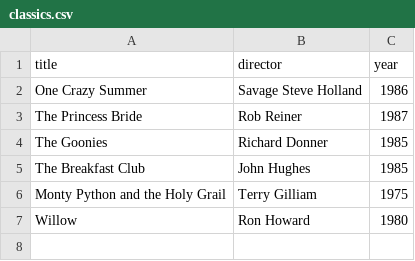
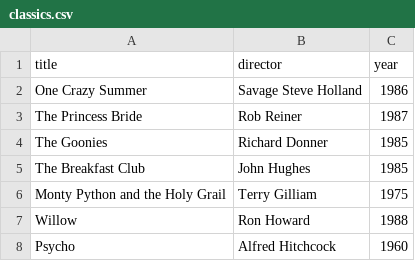
Before and after one commit to aalexis8/webflyx, a CSV file: classics.csv, drawn as a sheet.

Commit message:
L: add Psycho

```diff
--- a/classics.csv
+++ b/classics.csv
@@ -6,2 +6,3 @@ The Breakfast Club, John Hughes, 1985
 Monty Python and the Holy Grail, Terry Gilliam, 1975
-Willow, Ron Howard, 1980
+Willow, Ron Howard, 1988
+Psycho, Alfred Hitchcock, 1960
```
